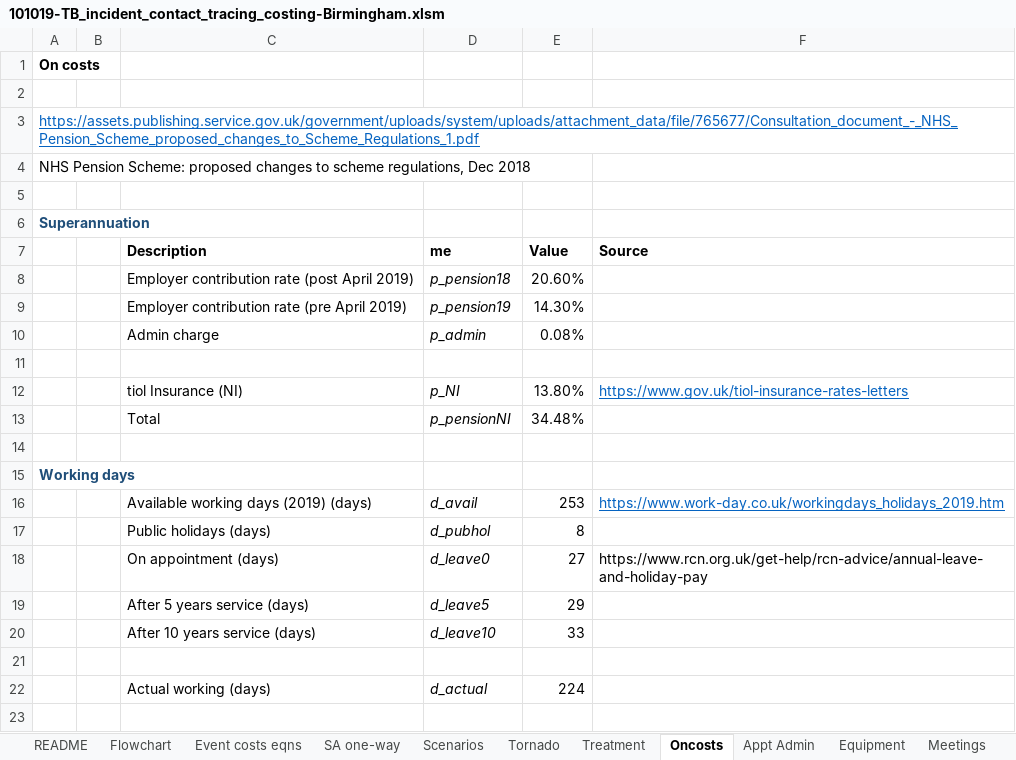
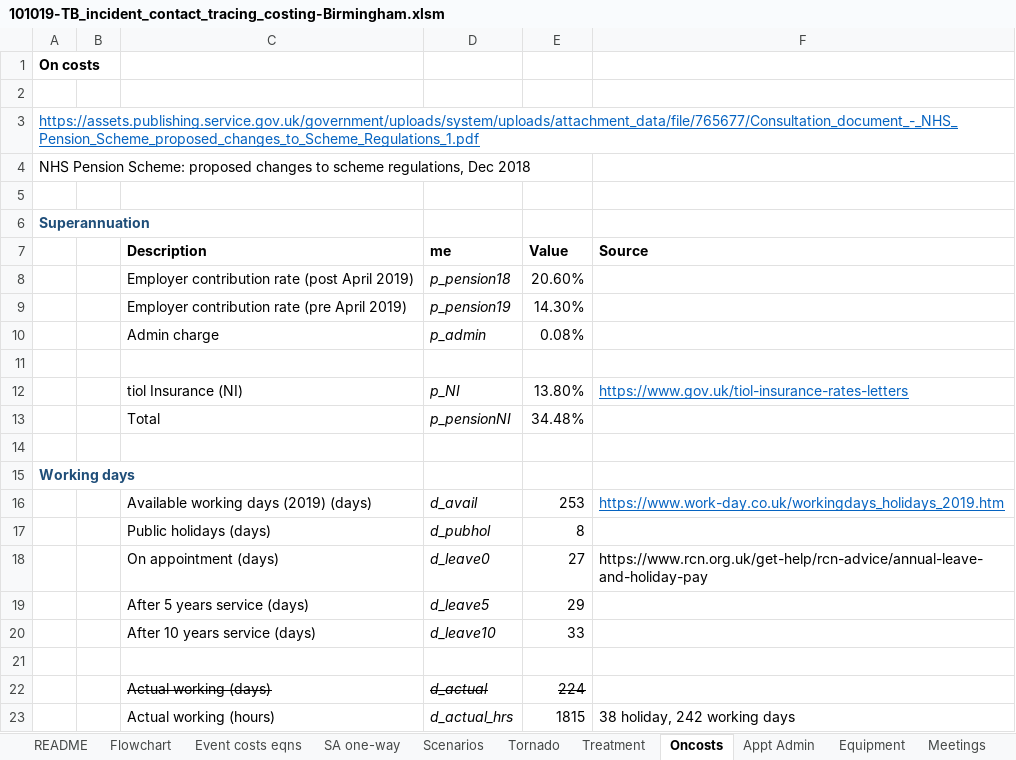
Before and after one commit to n8thangreen/tb_incident_contact_tracing_costing, an Excel workbook: 101019-TB_incident_contact_tracing_costing-Birmingham.xlsm, sheet Oncosts, drawn as a sheet; values as stored, in another font and other column widths than the file's, no borders; the diff names each change by its address in the sheet, - before the commit and + after, or states it on an @@ line.

Commit message:
changed hourly costs to include holidays and weekends so basically increasing them a bit

```diff
--- a/101019-TB_incident_contact_tracing_costing-Birmingham.xlsm (sheet Oncosts)
+++ b/101019-TB_incident_contact_tracing_costing-Birmingham.xlsm (sheet Oncosts)
-C22:E22 strikethrough: off
+C22:E22 strikethrough: on
+row 23:  |  | Actual working (hours) | d_actual_hrs | 1815 | 38 holiday, 242 working days
```
Also changed, not shown: sheet Event costs eqns, sheet Meetings, sheet Staff, formulas that keep their value, charts or pictures.
